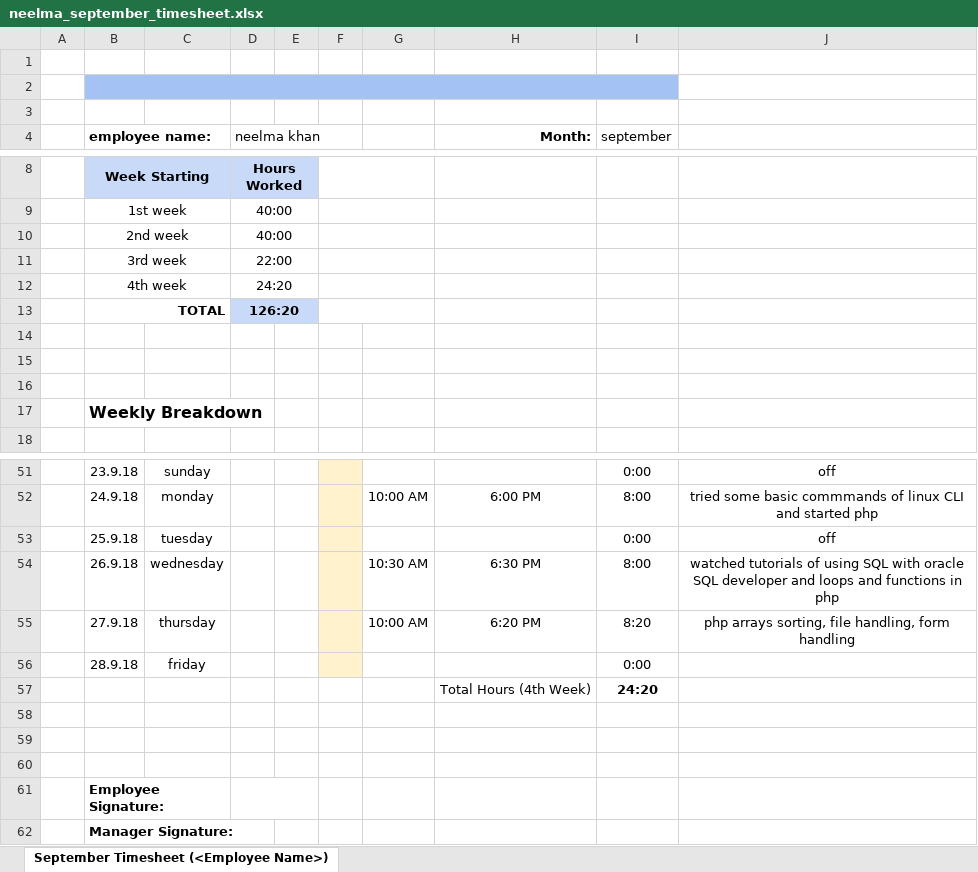
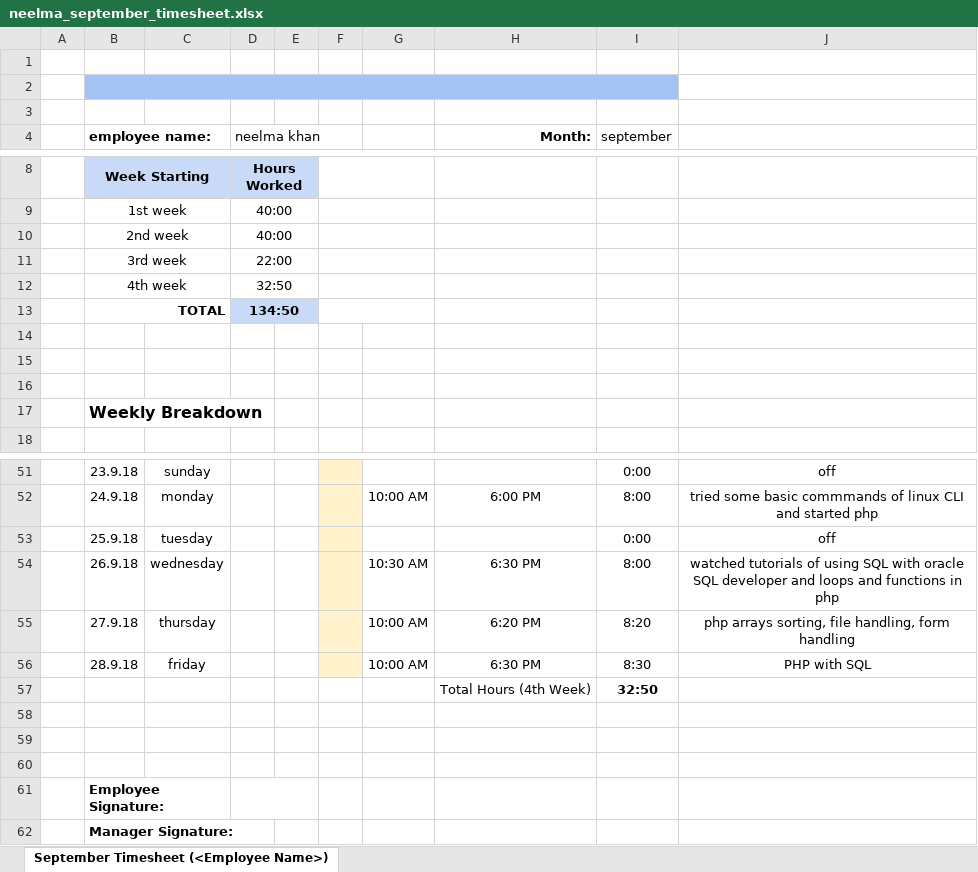
Before and after one commit to neelmakhan/training, an Excel workbook: neelma_september_timesheet.xlsx, sheet September Timesheet (<Employee Name>), drawn as a sheet; only a part is shown, gaps mark what is left out; values as stored, in another font and other column widths than the file's, no borders; removed rows and columns are numbered as before the commit, all else as after; the diff names each change by its address in the sheet, - before the commit and + after, or states it on an @@ line.

Commit message:
updated 28th september 2018 friday

```diff
--- a/neelma_september_timesheet.xlsx (sheet September Timesheet (<Employee Name>))
+++ b/neelma_september_timesheet.xlsx (sheet September Timesheet (<Employee Name>))
-D12 (neelma khan): 24:20
+D12 (neelma khan): 32:50
-D13 (neelma khan): 126:20
+D13 (neelma khan): 134:50
-row 56:  | 28.9.18 | friday |  |  |  |  |  | 0:00
+row 56:  | 28.9.18 | friday |  |  |  | 10:00 AM | 6:30 PM | 8:30 | PHP with SQL
-I57 (september): 24:20
+I57 (september): 32:50
```
